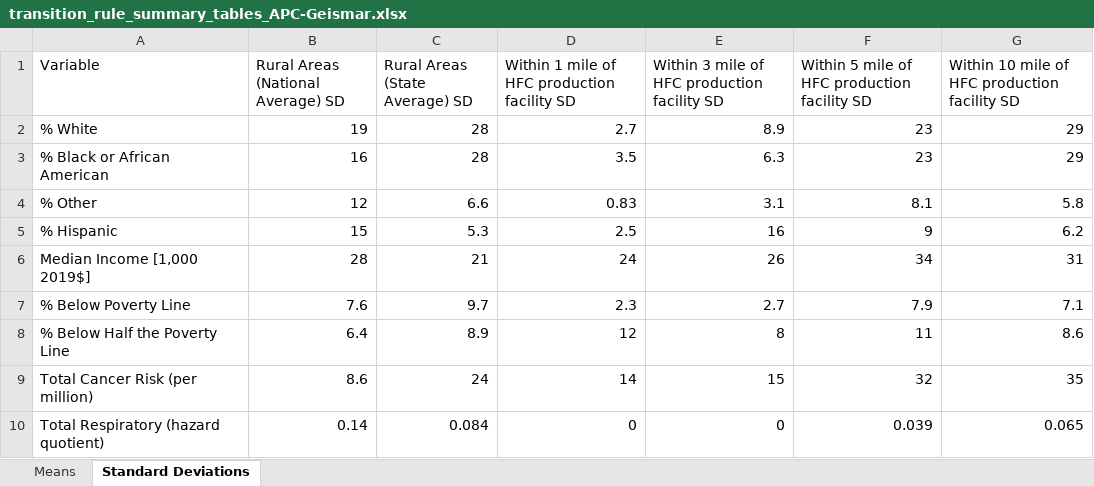
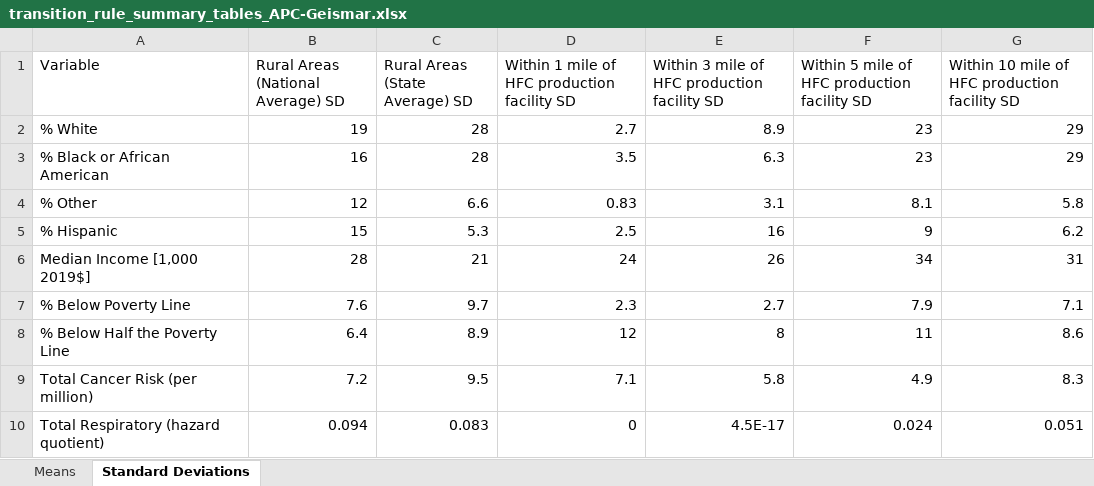
Before and after one commit to mobro-git/EJ_ProximityAnalyses, an Excel workbook: output/Transitions Rule/summary_tables/transition_rule_summary_tables_APC-Geismar.xlsx, sheet Standard Deviations, drawn as a sheet; values as stored, in another font and other column widths than the file's, no borders; the diff names each change by its address in the sheet, - before the commit and + after, or states it on an @@ line.

```diff
--- a/output/Transitions Rule/summary_tables/transition_rule_summary_tables_APC-Geismar.xlsx (sheet Standard Deviations)
+++ b/output/Transitions Rule/summary_tables/transition_rule_summary_tables_APC-Geismar.xlsx (sheet Standard Deviations)
-B9: 8.6
+B9: 7.2
-C9 (Rural Areas (State Average) SD): 24
+C9 (Rural Areas (State Average) SD): 9.5
-D9: 14
+D9: 7.1
-E9: 15
+E9: 5.8
-F9: 32
+F9: 4.9
-G9: 35
+G9: 8.3
-B10: 0.14
+B10: 0.094
-C10 (Rural Areas (State Average) SD): 0.084
+C10 (Rural Areas (State Average) SD): 0.083
-E10: 0
+E10: 4.5E-17
-F10: 0.039
+F10: 0.024
-G10: 0.065
+G10: 0.051
```
Also changed, not shown: sheet Means, output/Allocation Rule/facility_data/allocation_rule_facility_demographics_5mi.xlsx, output/Transitions Rule/facility_data/transition_rule_facility_demographics_10mi.xlsx, 44 other files.
